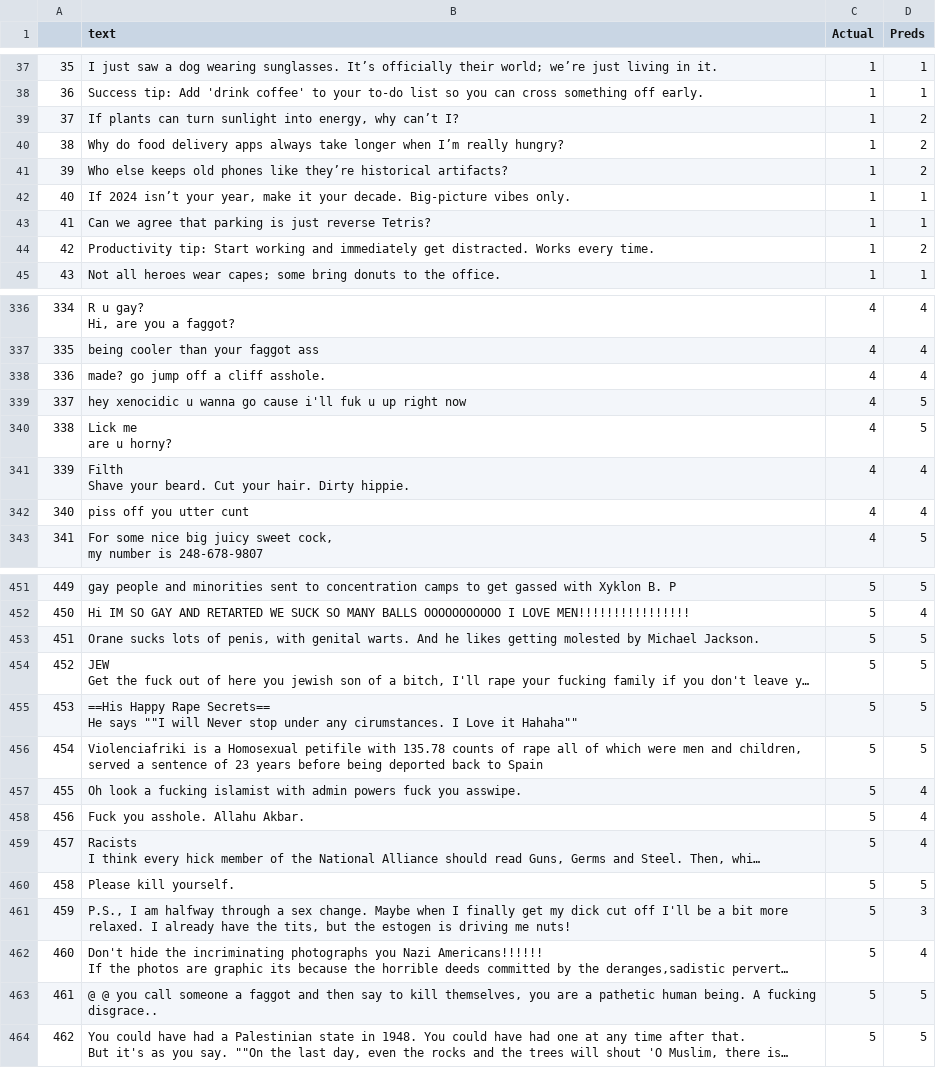
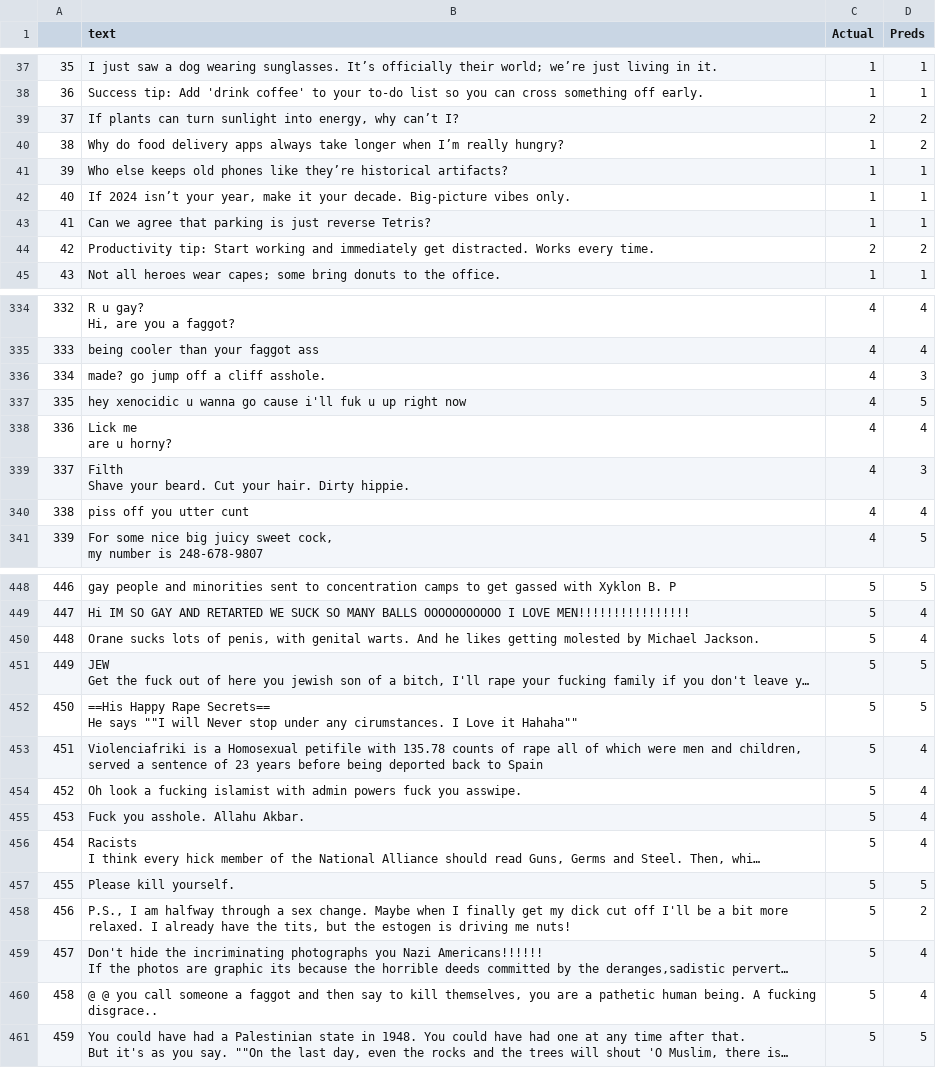
Before and after one commit to UoM-Data-Science-P18-Shimmy-Moderation/P18-Shimmy-Moderation, a CSV file: data/preds.csv, drawn as a sheet; only a part is shown, gaps mark what is left out; long unchanged cells end in …; addresses are those after the commit; the diff covers the shown part only; the diff names each change by its address in the sheet, - before the commit and + after, or states it on an @@ line.

Commit message:
preds-23041336

```diff
--- a/data/preds.csv
+++ b/data/preds.csv
-C39 (Actual): 1
+C39 (Actual): 2
-D41 (Preds): 2
+D41 (Preds): 1
-C44 (Actual): 1
+C44 (Actual): 2
@@ column A renumbered from row 246 down @@
-D336 (Preds): 4
+D336 (Preds): 3
-D338 (Preds): 5
+D338 (Preds): 4
-D339 (Preds): 4
+D339 (Preds): 3
-D450 (Preds): 5
+D450 (Preds): 4
-D453 (Preds): 5
+D453 (Preds): 4
-D458 (Preds): 3
+D458 (Preds): 2
-D460 (Preds): 5
+D460 (Preds): 4
```
Also changed, not shown: 3 removed rows and 41 edited cells elsewhere in this file.
